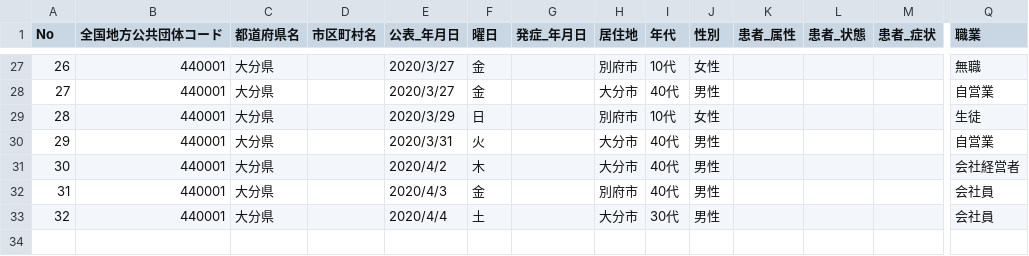
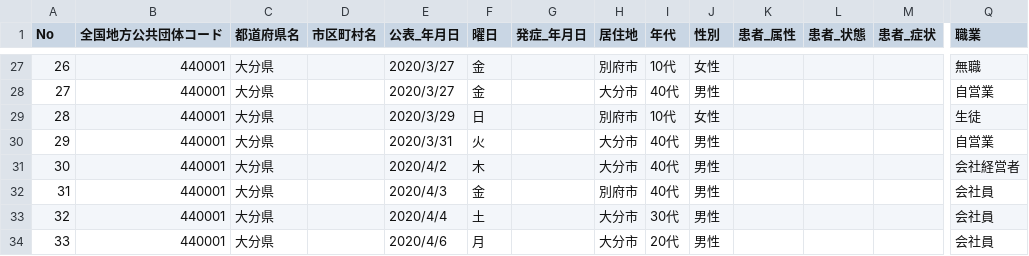
Before and after one commit to covid19-oita/data, a CSV file: csv/440001oitacovid19patients.csv, drawn as a sheet; only a part is shown, gaps mark what is left out; rows hold the shown columns only; the diff names each change by its address in the sheet, - before the commit and + after, or states it on an @@ line.

Commit message:
Update data

```diff
--- a/csv/440001oitacovid19patients.csv
+++ b/csv/440001oitacovid19patients.csv
+row 34: 33 | 440001 | 大分県 |  | 2020/4/6 | 月 |  | 大分市 | 20代 | 男性 |  |  |  | 会社員
```
Also changed, not shown: csv/440001oitacovid19datasummary.csv.
